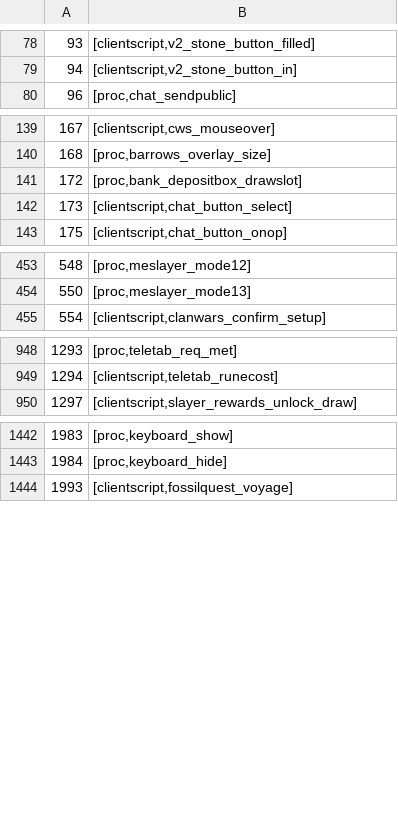
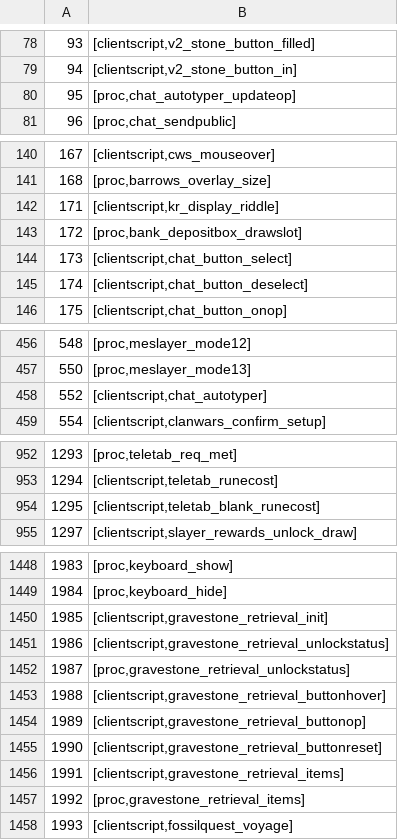
Before and after one commit to RuneStar/cs2, a TSV file: src/main/resources/org/runestar/cs2/script-names.tsv, drawn as a sheet; only a part is shown, gaps mark what is left out; the diff covers the shown part only.

Commit message:
Update script names

```diff
--- a/src/main/resources/org/runestar/cs2/script-names.tsv
+++ b/src/main/resources/org/runestar/cs2/script-names.tsv
@@ -79,2 +79,3 @@
 94	[clientscript,v2_stone_button_in]
+95	[proc,chat_autotyper_updateop]
 96	[proc,chat_sendpublic]
@@ -140,4 +141,6 @@
 168	[proc,barrows_overlay_size]
+171	[clientscript,kr_display_riddle]
 172	[proc,bank_depositbox_drawslot]
 173	[clientscript,chat_button_select]
+174	[clientscript,chat_button_deselect]
 175	[clientscript,chat_button_onop]
@@ -454,2 +457,3 @@
 550	[proc,meslayer_mode13]
+552	[clientscript,chat_autotyper]
 554	[clientscript,clanwars_confirm_setup]
@@ -949,2 +953,3 @@
 1294	[clientscript,teletab_runecost]
+1295	[clientscript,teletab_blank_runecost]
 1297	[clientscript,slayer_rewards_unlock_draw]
@@ -1443,2 +1449,10 @@
 1984	[proc,keyboard_hide]
+1985	[clientscript,gravestone_retrieval_init]
+1986	[clientscript,gravestone_retrieval_unlockstatus]
+1987	[proc,gravestone_retrieval_unlockstatus]
+1988	[clientscript,gravestone_retrieval_buttonhover]
+1989	[clientscript,gravestone_retrieval_buttonop]
+1990	[clientscript,gravestone_retrieval_buttonreset]
+1991	[clientscript,gravestone_retrieval_items]
+1992	[proc,gravestone_retrieval_items]
 1993	[clientscript,fossilquest_voyage]
```
Also changed, not shown: 4 added rows elsewhere in this file.
